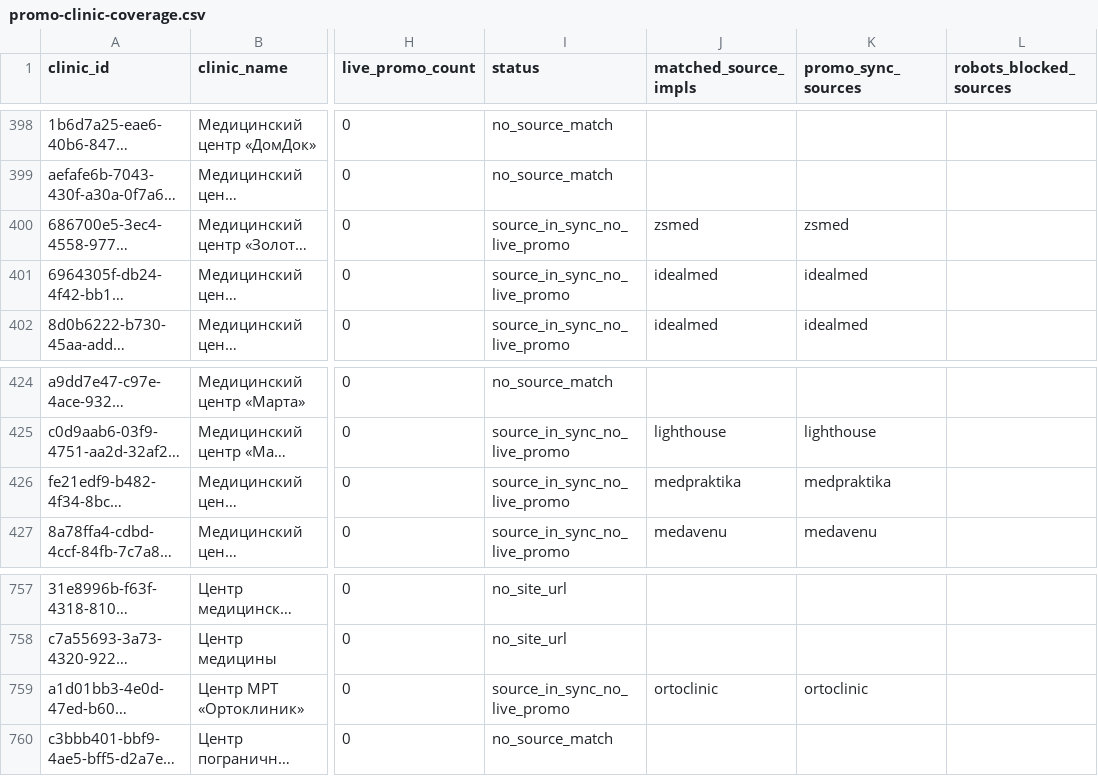
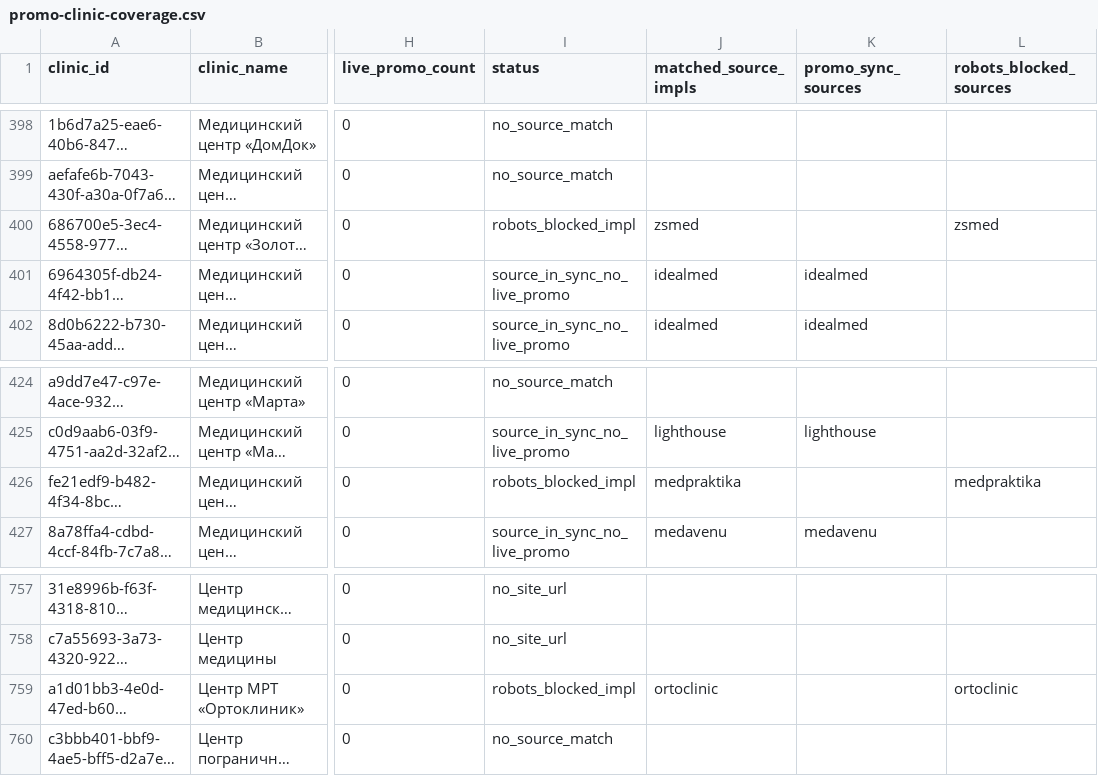
Before and after one commit to AI-Nikitka93/medsearchrb, a CSV file: docs/promo-clinic-coverage.csv, drawn as a sheet; only a part is shown, gaps mark what is left out; long unchanged cells end in …; the diff names each change by its address in the sheet, - before the commit and + after, or states it on an @@ line.

```diff
--- a/docs/promo-clinic-coverage.csv
+++ b/docs/promo-clinic-coverage.csv
-I400 (status): source_in_sync_no_live_promo
+I400 (status): robots_blocked_impl
-K400 (promo_sync_sources): zsmed
+K400 (promo_sync_sources): (empty)
-L400 (robots_blocked_sources): (empty)
+L400 (robots_blocked_sources): zsmed
-I426 (status): source_in_sync_no_live_promo
+I426 (status): robots_blocked_impl
-K426 (promo_sync_sources): medpraktika
+K426 (promo_sync_sources): (empty)
-L426 (robots_blocked_sources): (empty)
+L426 (robots_blocked_sources): medpraktika
-I759 (status): source_in_sync_no_live_promo
+I759 (status): robots_blocked_impl
-K759 (promo_sync_sources): ortoclinic
+K759 (promo_sync_sources): (empty)
-L759 (robots_blocked_sources): (empty)
+L759 (robots_blocked_sources): ortoclinic
```
Also changed, not shown: 5 other files.
